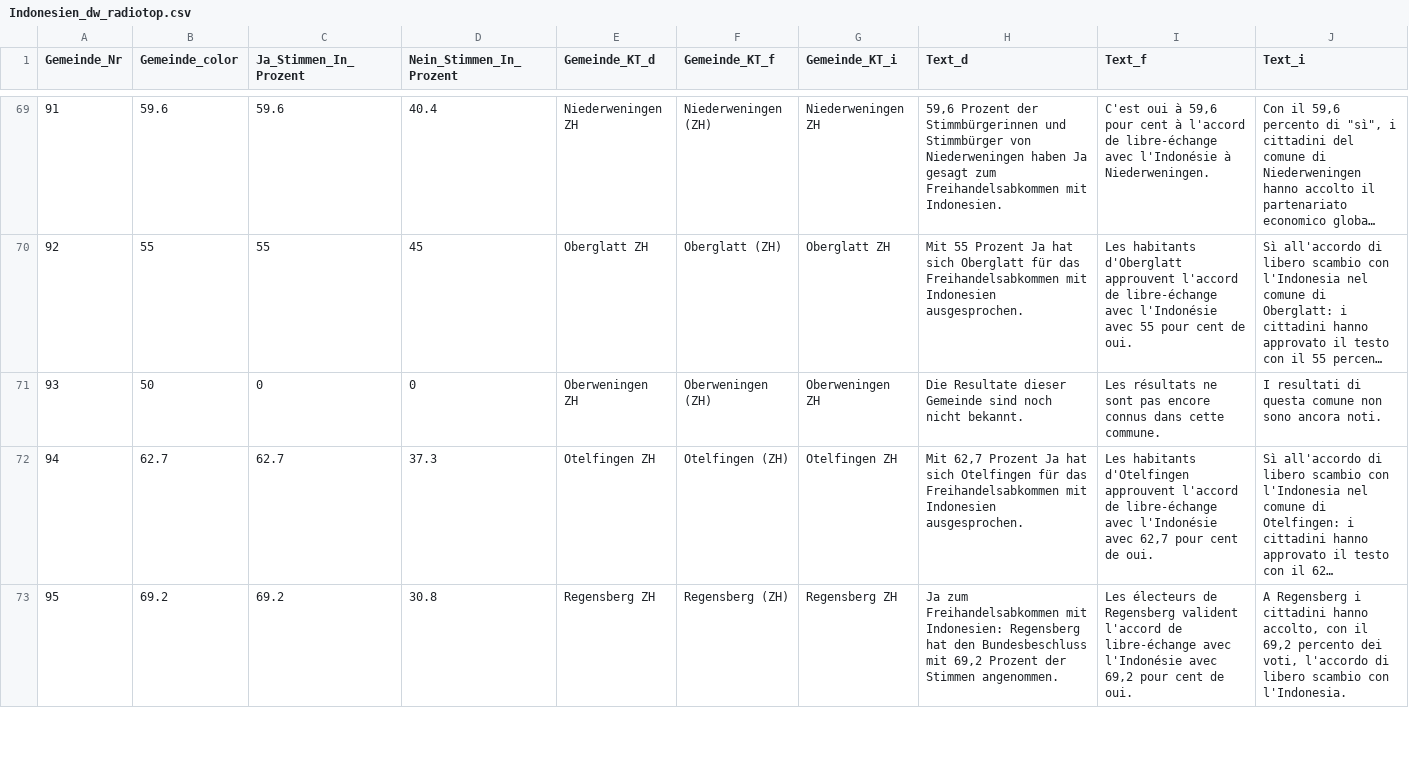
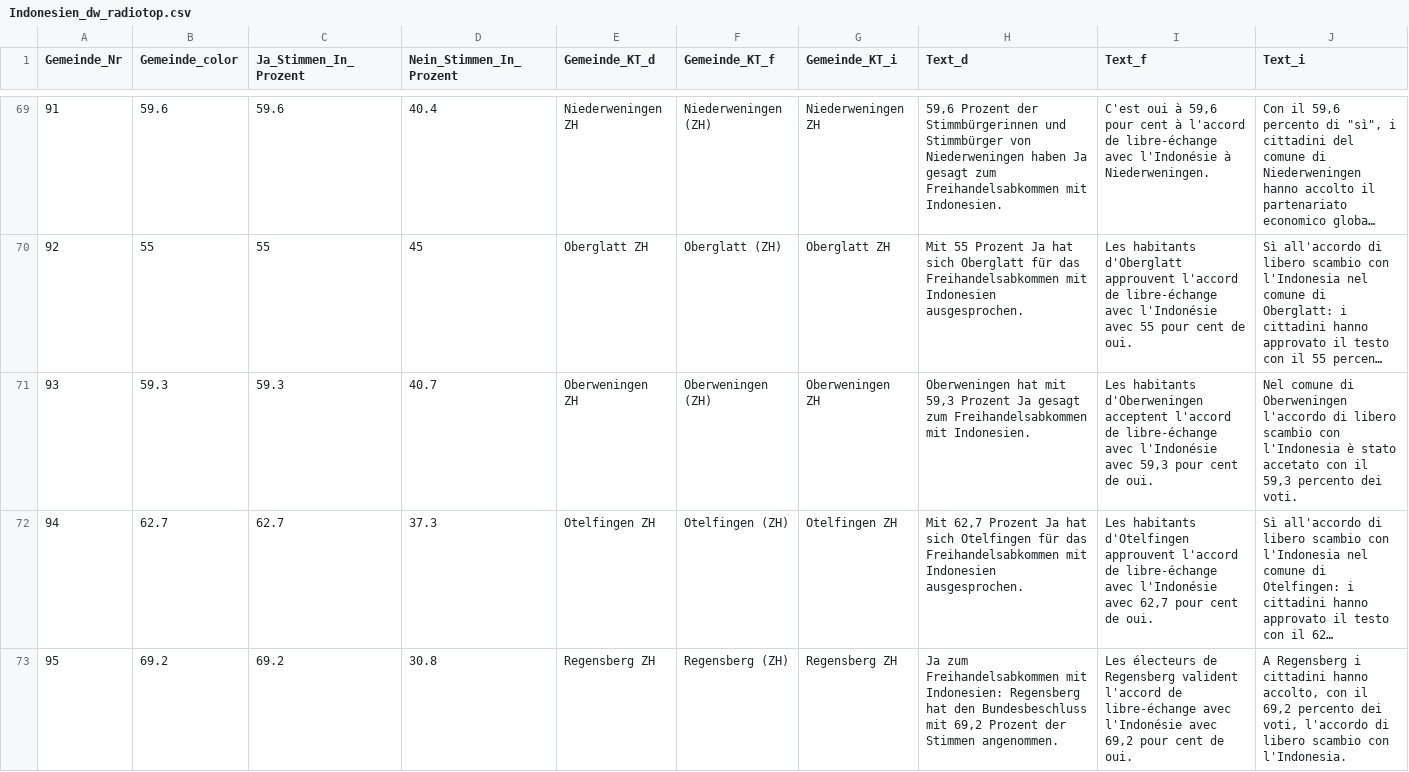
Before and after one commit to awp-finanznachrichten/lena_maerz2021, a CSV file: Output/Indonesien_dw_radiotop.csv, drawn as a sheet; only a part is shown, gaps mark what is left out; long unchanged cells end in …; the diff covers the shown part only; the diff names each change by its address in the sheet, - before the commit and + after, or states it on an @@ line.

```diff
--- a/Output/Indonesien_dw_radiotop.csv
+++ b/Output/Indonesien_dw_radiotop.csv
-B71 (Gemeinde_color): 50
+B71 (Gemeinde_color): 59.3
-C71 (Ja_Stimmen_In_Prozent): 0
+C71 (Ja_Stimmen_In_Prozent): 59.3
-D71 (Nein_Stimmen_In_Prozent): 0
+D71 (Nein_Stimmen_In_Prozent): 40.7
-H71 (Text_d): Die Resultate dieser Gemeinde sind noch nicht bekannt.
+H71 (Text_d): Oberweningen hat mit 59,3 Prozent Ja gesagt zum Freihandelsabkommen mit Indonesien.
-I71 (Text_f): Les résultats ne sont pas encore connus dans cette commune.
+I71 (Text_f): Les habitants d'Oberweningen acceptent l'accord de libre-échange avec l'Indonésie avec 59,3 pour cent de oui.
-J71 (Text_i): I resultati di questa comune non sono ancora noti.
+J71 (Text_i): Nel comune di Oberweningen l'accordo di libero scambio con l'Indonesia è stato accetato con il 59,3 percento dei voti.
```
Also changed, not shown: 18 edited cells elsewhere in this file, Output/E-ID-Gesetz_dw_kantone.csv, Output/E-ID-Gesetz_dw_radiotop.csv, 10 other files.
